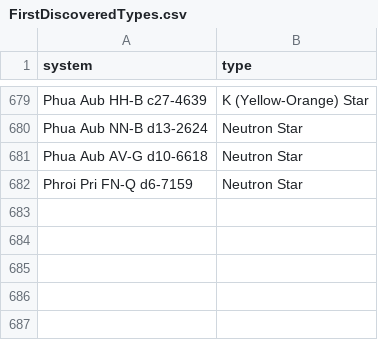
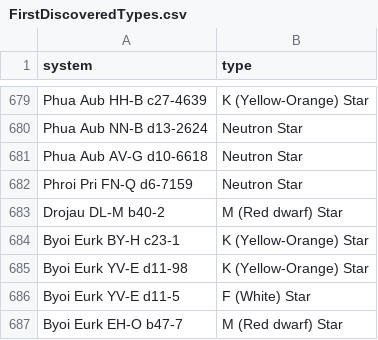
Before and after one commit to Greymagic27/EliteDangerous, a CSV file: FirstDiscoveredTypes.csv, drawn as a sheet; only a part is shown, gaps mark what is left out; the diff names each change by its address in the sheet, - before the commit and + after, or states it on an @@ line.

```diff
--- a/FirstDiscoveredTypes.csv
+++ b/FirstDiscoveredTypes.csv
+row 683: Drojau DL-M b40-2 | M (Red dwarf) Star
+row 684: Byoi Eurk BY-H c23-1 | K (Yellow-Orange) Star
+row 685: Byoi Eurk YV-E d11-98 | K (Yellow-Orange) Star
+row 686: Byoi Eurk YV-E d11-5 | F (White) Star
+row 687: Byoi Eurk EH-O b47-7 | M (Red dwarf) Star
```
